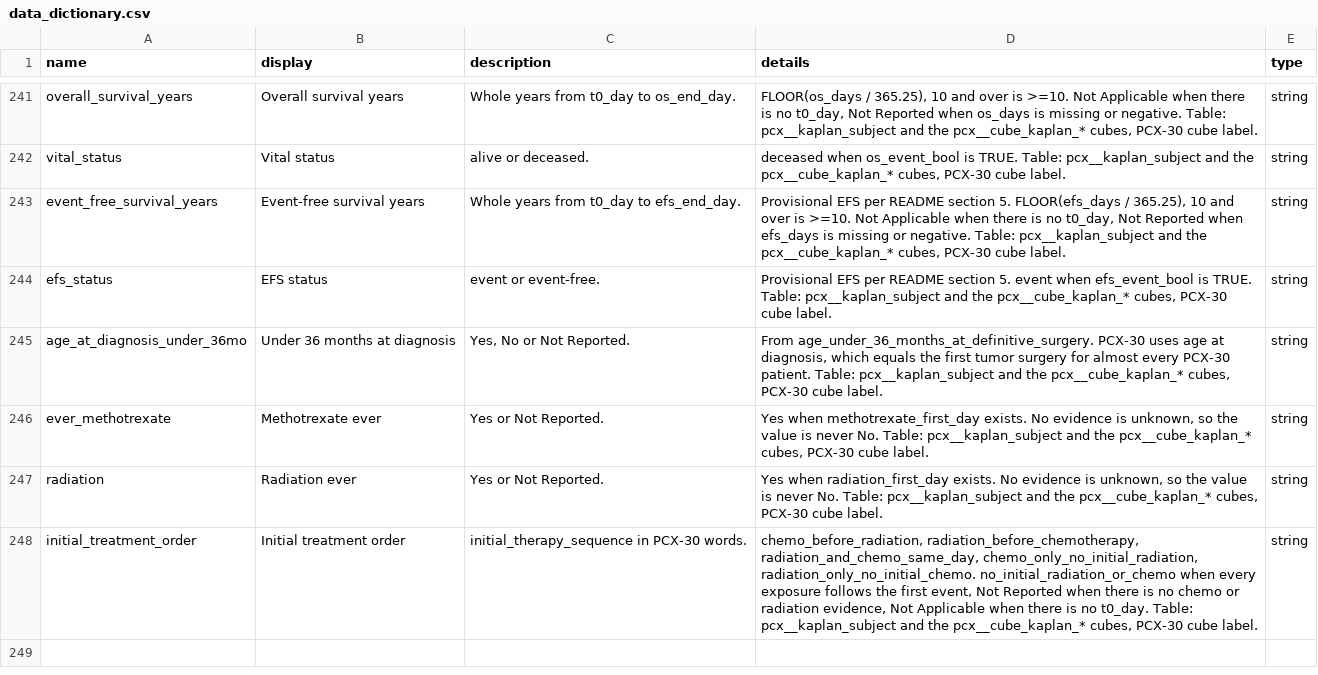
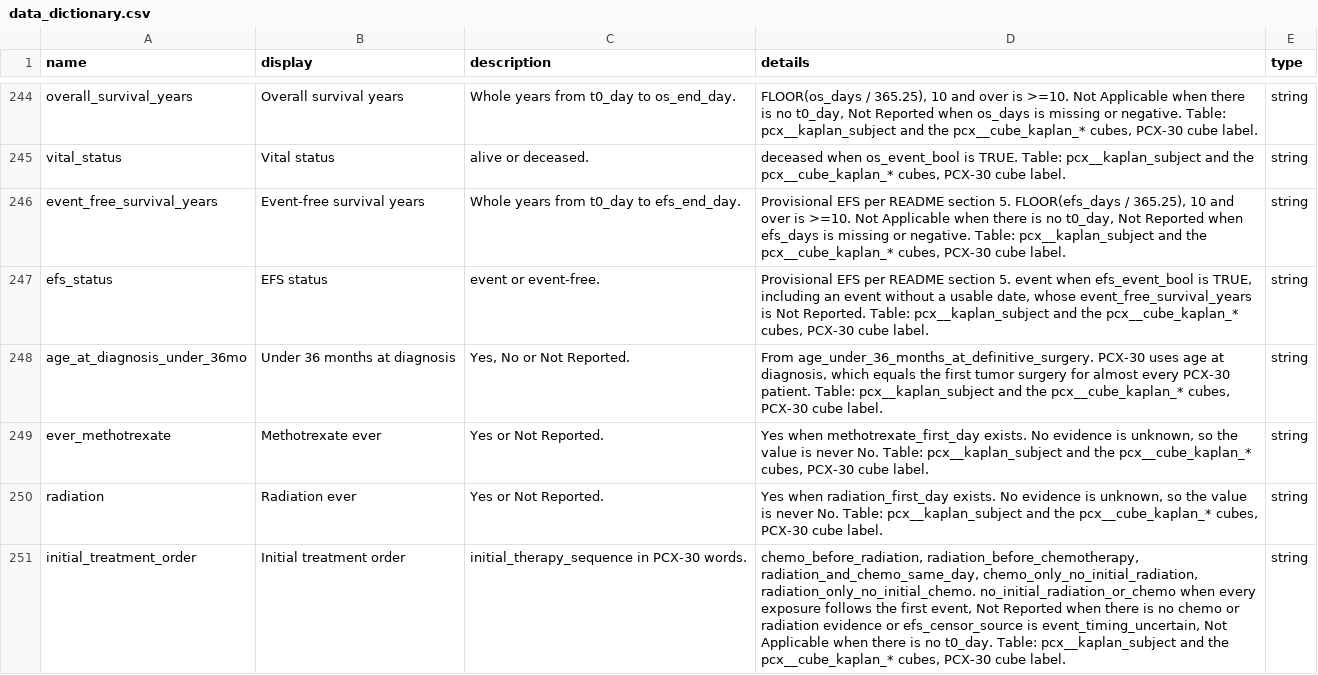
Before and after one commit to smart-on-fhir/cumulus-library-pcx, a CSV file: spreadsheet/data_dictionary.csv, drawn as a sheet; only a part is shown, gaps mark what is left out; the diff covers the shown part only.

Commit message:
EFS: count undated events as events with no interval
A documented EFS event without a usable date was treated as no event,
so the subject was censored at last-known-alive. Patient/p6 (undated
recurrence, deceased flag with no date) was reported event-free for
245 days.

- outcome_first_event: any_event_bool renamed dated_event_bool. New
  event_timing_uncertain_bool (undated progression, recurrence or
  second malignancy), death_undated_bool and event_documented_bool.
  undated_event_cnt no longer counts deaths.
- outcome: efs_event_bool = event_documented_bool. Undated events get
  NULL efs_end_day/efs_days and efs_censor_source event_timing_uncertain
  (even next to a dated event, pending reconciliation) or event_undated
  (only a death without a date, same rule as OS).
- outcome_exposure: prior-to-first-event flags are NULL when timing is
  uncertain and the exposure is not on or after the dated event. On or
  after is still FALSE. An undated death never makes them unknown.
- pcx__kaplan_subject: initial_treatment_order is Not Reported when
  timing is uncertain. An undated event is efs_status event with Not
  Reported years. diagnosis is now disease_subtype_ever or Not Reported,
  not always Medulloblastoma.
- client_outcome reads dated_event_bool. Warn check undated_events_only
  is now undated_event and lists every subject with an undated event.
- Tests, data and client dictionaries, PROTOCOL 7 and 8.1, limitations 4
  and the cube description updated. New WORKPLAN item: reconcile
  undated events.

```diff
--- a/spreadsheet/data_dictionary.csv
+++ b/spreadsheet/data_dictionary.csv
@@ -243,3 +246,3 @@ vital_status,Vital status,alive or deceased.,"deceased when os_event_bool is TRU
 event_free_survival_years,Event-free survival years,Whole years from t0_day to efs_end_day.,"Provisional EFS per README section 5. FLOOR(efs_days / 365.25), 10 and over is >=10. Not Applicable when there is no t0_day, Not Reported when efs_days is missing or negative. Table: pcx__kaplan_subject and the pcx__cube_kaplan_* cubes, PCX-30 cube label.",string
-efs_status,EFS status,event or event-free.,"Provisional EFS per README section 5. event when efs_event_bool is TRUE. Table: pcx__kaplan_subject and the pcx__cube_kaplan_* cubes, PCX-30 cube label.",string
+efs_status,EFS status,event or event-free.,"Provisional EFS per README section 5. event when efs_event_bool is TRUE, including an event without a usable date, whose event_free_survival_years is Not Reported. Table: pcx__kaplan_subject and the pcx__cube_kaplan_* cubes, PCX-30 cube label.",string
 age_at_diagnosis_under_36mo,Under 36 months at diagnosis,"Yes, No or Not Reported.","From age_under_36_months_at_definitive_surgery. PCX-30 uses age at diagnosis, which equals the first tumor surgery for almost every PCX-30 patient. Table: pcx__kaplan_subject and the pcx__cube_kaplan_* cubes, PCX-30 cube label.",string
@@ -247,2 +250,2 @@ ever_methotrexate,Methotrexate ever,Yes or Not Reported.,"Yes when methotrexate_
 radiation,Radiation ever,Yes or Not Reported.,"Yes when radiation_first_day exists. No evidence is unknown, so the value is never No. Table: pcx__kaplan_subject and the pcx__cube_kaplan_* cubes, PCX-30 cube label.",string
-initial_treatment_order,Initial treatment order,initial_therapy_sequence in PCX-30 words.,"chemo_before_radiation, radiation_before_chemotherapy, radiation_and_chemo_same_day, chemo_only_no_initial_radiation, radiation_only_no_initial_chemo. no_initial_radiation_or_chemo when every exposure follows the first event, Not Reported when there is no chemo or radiation evidence, Not Applicable when there is no t0_day. Table: pcx__kaplan_subject and the pcx__cube_kaplan_* cubes, PCX-30 cube label.",string
+initial_treatment_order,Initial treatment order,initial_therapy_sequence in PCX-30 words.,"chemo_before_radiation, radiation_before_chemotherapy, radiation_and_chemo_same_day, chemo_only_no_initial_radiation, radiation_only_no_initial_chemo. no_initial_radiation_or_chemo when every exposure follows the first event, Not Reported when there is no chemo or radiation evidence or efs_censor_source is event_timing_uncertain, Not Applicable when there is no t0_day. Table: pcx__kaplan_subject and the pcx__cube_kaplan_* cubes, PCX-30 cube label.",string
```
Also changed, not shown: 3 added rows and 17 edited cells elsewhere in this file, spreadsheet/client_dictionary.csv, 13 other files.
